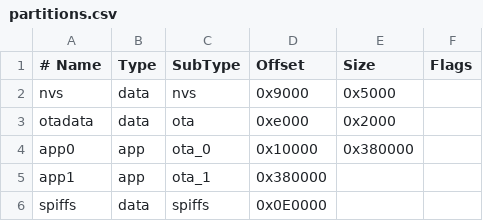
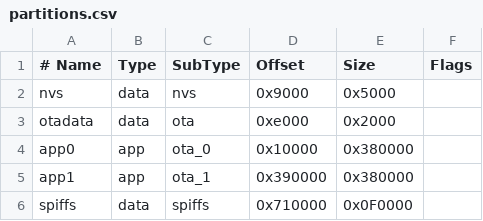
Before and after one commit to InsectAI-COST-Action/kit-for-kids, a CSV file: partitions.csv, drawn as a sheet.

```diff
--- a/partitions.csv
+++ b/partitions.csv
@@ -4,3 +4,3 @@ otadata,  data, ota,     0xe000,  0x2000,
 app0,     app,  ota_0,   0x10000, 0x380000,
-app1,     app,  ota_1,            0x380000,
-spiffs,   data, spiffs,           0x0E0000,
+app1,     app,  ota_1,   0x390000,0x380000,
+spiffs,   data, spiffs,   0x710000,0x0F0000,
```
Also changed, not shown: 1 other file.
